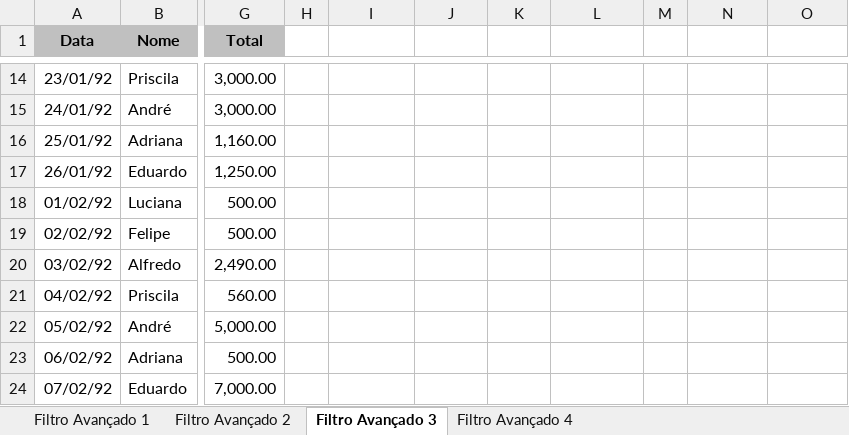
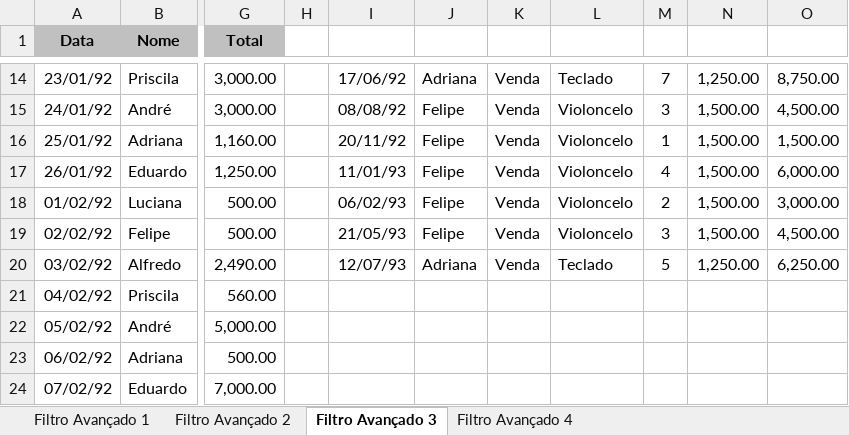
Before and after one commit to Yuri-Mendes/Classes_Excel_Senac, an Excel workbook: Primeiro dia de Excel Avançado 03062023 - Yuri Mendes/ex_FAvançado.xlsx, sheet Filtro Avançado 3, drawn as a sheet; only a part is shown, gaps mark what is left out; values as stored, in another font and other column widths than the file's, no borders; charts and pictures not drawn; the diff covers the shown part only; the diff names each change by its address in the sheet, - before the commit and + after, or states it on an @@ line.

```diff
--- a/Primeiro dia de Excel Avançado 03062023 - Yuri Mendes/ex_FAvançado.xlsx (sheet Filtro Avançado 3)
+++ b/Primeiro dia de Excel Avançado 03062023 - Yuri Mendes/ex_FAvançado.xlsx (sheet Filtro Avançado 3)
-I14: (empty)
+I14: 17/06/92
-J14: (empty)
+J14: Adriana
-K14:K20: (empty)
+K14:K20: Venda
-L14: (empty)
+L14: Teclado
-M14: (empty)
+M14: 7
-N14: (empty)
+N14: 1,250.00
-O14: (empty)
+O14: 8,750.00
-I15: (empty)
+I15: 08/08/92
-J15:J19: (empty)
+J15:J19: Felipe
-L15:L19: (empty)
+L15:L19: Violoncelo
-M15: (empty)
+M15: 3
-N15:N19: (empty)
+N15:N19: 1,500.00
-O15: (empty)
+O15: 4,500.00
-I16: (empty)
+I16: 20/11/92
-M16: (empty)
+M16: 1
-O16: (empty)
+O16: 1,500.00
-I17: (empty)
+I17: 11/01/93
-M17: (empty)
+M17: 4
-O17: (empty)
+O17: 6,000.00
-I18: (empty)
+I18: 06/02/93
-M18: (empty)
+M18: 2
-O18: (empty)
+O18: 3,000.00
-I19: (empty)
+I19: 21/05/93
-M19: (empty)
+M19: 3
-O19: (empty)
+O19: 4,500.00
-I20: (empty)
+I20: 12/07/93
-J20: (empty)
+J20: Adriana
-L20: (empty)
+L20: Teclado
-M20: (empty)
+M20: 5
-N20: (empty)
+N20: 1,250.00
-O20: (empty)
+O20: 6,250.00
```
Also changed, not shown: 29 edited cells and cell formats elsewhere in this sheet, sheet Filtro Avançado 4, sheet Filtro Avançado 1, sheet Filtro Avançado 2, 2 other files.
